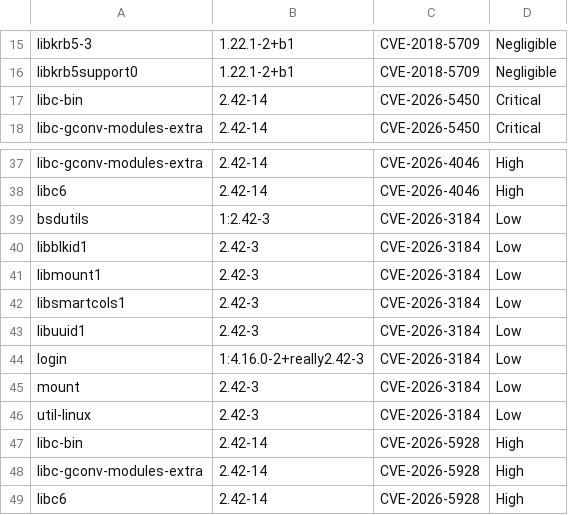
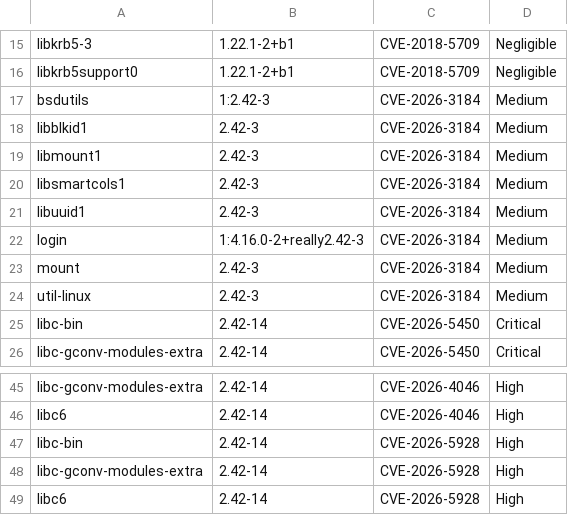
Before and after one commit to AnchorLayer/docker-baseimage-debian, a CSV file: vuln-reports-Forky/grype-report-Forky.csv, drawn as a sheet; only a part is shown, gaps mark what is left out.

```diff
--- a/vuln-reports-Forky/grype-report-Forky.csv
+++ b/vuln-reports-Forky/grype-report-Forky.csv
@@ -16,2 +16,10 @@
 "libkrb5support0","1.22.1-2+b1","CVE-2018-5709","Negligible"
+"bsdutils","1:2.42-3","CVE-2026-3184","Medium"
+"libblkid1","2.42-3","CVE-2026-3184","Medium"
+"libmount1","2.42-3","CVE-2026-3184","Medium"
+"libsmartcols1","2.42-3","CVE-2026-3184","Medium"
+"libuuid1","2.42-3","CVE-2026-3184","Medium"
+"login","1:4.16.0-2+really2.42-3","CVE-2026-3184","Medium"
+"mount","2.42-3","CVE-2026-3184","Medium"
+"util-linux","2.42-3","CVE-2026-3184","Medium"
 "libc-bin","2.42-14","CVE-2026-5450","Critical"
@@ -38,10 +46,2 @@
 "libc6","2.42-14","CVE-2026-4046","High"
-"bsdutils","1:2.42-3","CVE-2026-3184","Low"
-"libblkid1","2.42-3","CVE-2026-3184","Low"
-"libmount1","2.42-3","CVE-2026-3184","Low"
-"libsmartcols1","2.42-3","CVE-2026-3184","Low"
-"libuuid1","2.42-3","CVE-2026-3184","Low"
-"login","1:4.16.0-2+really2.42-3","CVE-2026-3184","Low"
-"mount","2.42-3","CVE-2026-3184","Low"
-"util-linux","2.42-3","CVE-2026-3184","Low"
 "libc-bin","2.42-14","CVE-2026-5928","High"
```
Also changed, not shown: 6 other files.
